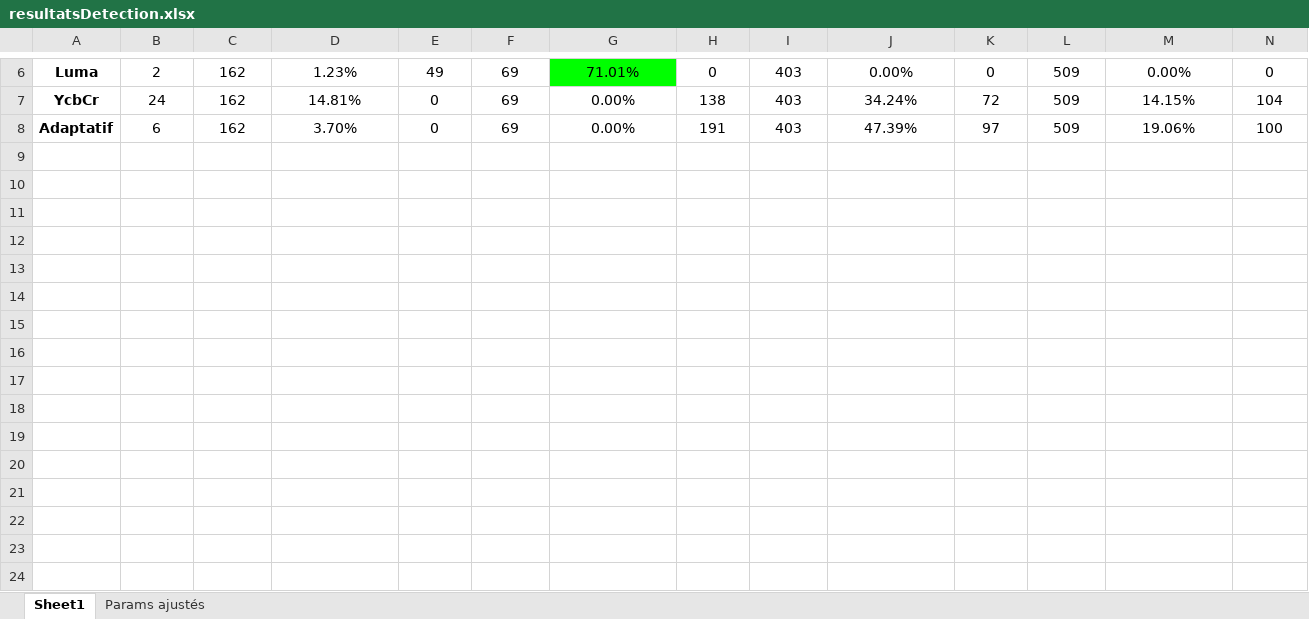
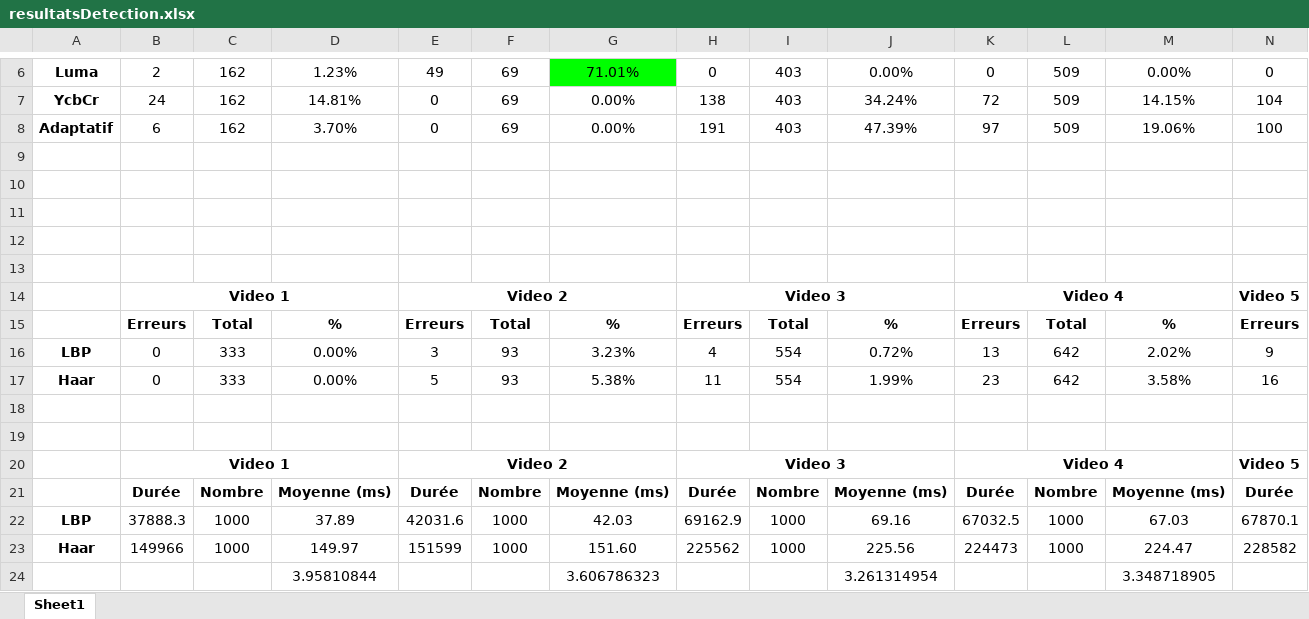
Before and after one commit to caomw/OpenHGR, an Excel workbook: Rapport/resultatsDetection.xlsx, sheet Sheet1, drawn as a sheet; only a part is shown, gaps mark what is left out; values as stored, in another font and other column widths than the file's, no borders; rows hold the shown columns only; the diff names each change by its address in the sheet, - before the commit and + after, or states it on an @@ line.

Commit message:
Compared Haar and LBP

```diff
--- a/Rapport/resultatsDetection.xlsx (sheet Sheet1)
+++ b/Rapport/resultatsDetection.xlsx (sheet Sheet1)
-sheet tab: Params ajustés
+row 9: (empty)
+row 10: (empty)
+row 11: (empty)
+row 12: (empty)
+row 13: (empty)
+row 14:  | Video 1 |  |  | Video 2 |  |  | Video 3 |  |  | Video 4 |  |  | Video 5
+row 15:  | Erreurs | Total | % | Erreurs | Total | % | Erreurs | Total | % | Erreurs | Total | % | Erreurs
+row 16: LBP | 0 | 333 | 0.00% | 3 | 93 | 3.23% | 4 | 554 | 0.72% | 13 | 642 | 2.02% | 9
+row 17: Haar | 0 | 333 | 0.00% | 5 | 93 | 5.38% | 11 | 554 | 1.99% | 23 | 642 | 3.58% | 16
+row 18: (empty)
+row 19: (empty)
+row 20:  | Video 1 |  |  | Video 2 |  |  | Video 3 |  |  | Video 4 |  |  | Video 5
+row 21:  | Durée | Nombre | Moyenne (ms) | Durée | Nombre | Moyenne (ms) | Durée | Nombre | Moyenne (ms) | Durée | Nombre | Moyenne (ms) | Durée
+row 22: LBP | 37888.3 | 1000 | 37.89 | 42031.6 | 1000 | 42.03 | 69162.9 | 1000 | 69.16 | 67032.5 | 1000 | 67.03 | 67870.1
+row 23: Haar | 149966 | 1000 | 149.97 | 151599 | 1000 | 151.60 | 225562 | 1000 | 225.56 | 224473 | 1000 | 224.47 | 228582
+row 24:  |  |  | 3.95810844 |  |  | 3.606786323 |  |  | 3.261314954 |  |  | 3.348718905
```
Also changed, not shown: 4 other files.
